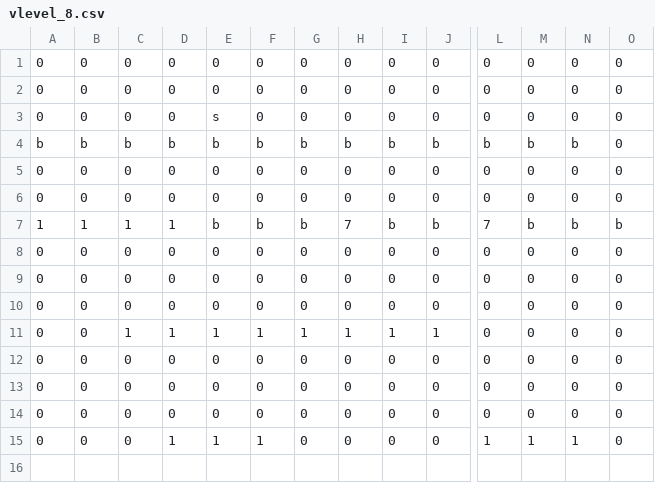
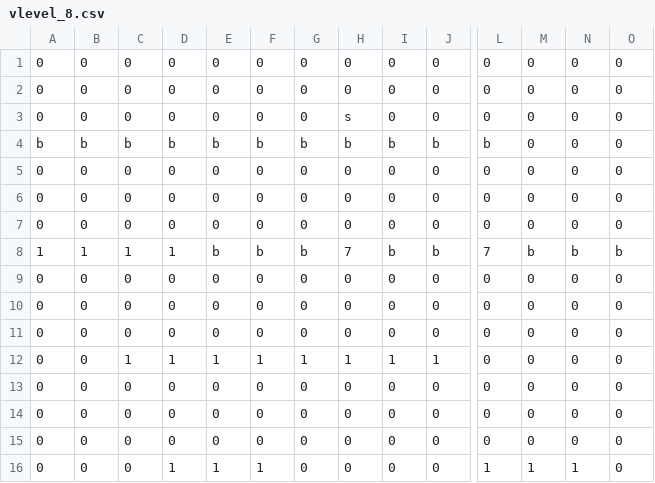
Before and after one commit to cpsc436-pandaxpress/CPSC436-Project, a CSV file: data/levels/vlevel_8.csv, drawn as a sheet; only a part is shown, gaps mark what is left out; rows hold the shown columns only; the diff names each change by its address in the sheet, - before the commit and + after, or states it on an @@ line.

Commit message:
Small level tweaks.

```diff
--- a/data/levels/vlevel_8.csv
+++ b/data/levels/vlevel_8.csv
-E3: s
+E3: 0
-H3: 0
+H3: s
-M4: b
+M4: 0
-N4: b
+N4: 0
+row 5: 0 | 0 | 0 | 0 | 0 | 0 | 0 | 0 | 0 | 0 | 0 | 0 | 0 | 0
```
Also changed, not shown: data/levels/level_8.csv.
